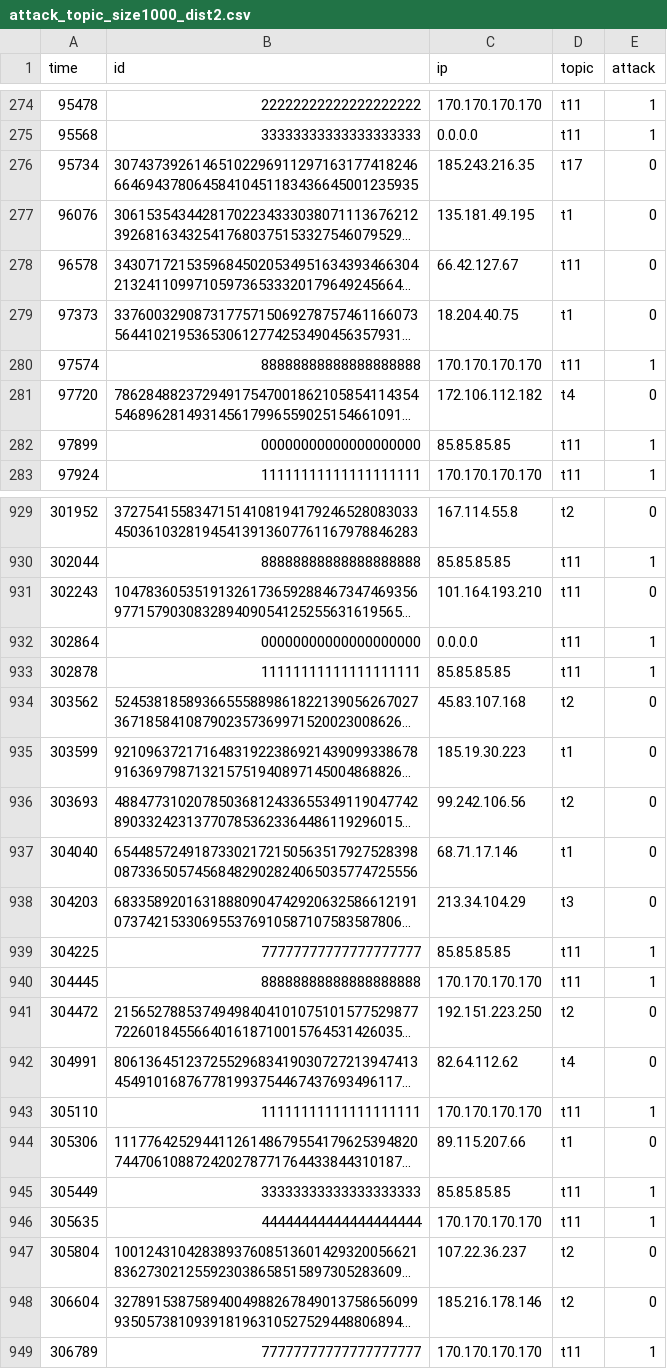
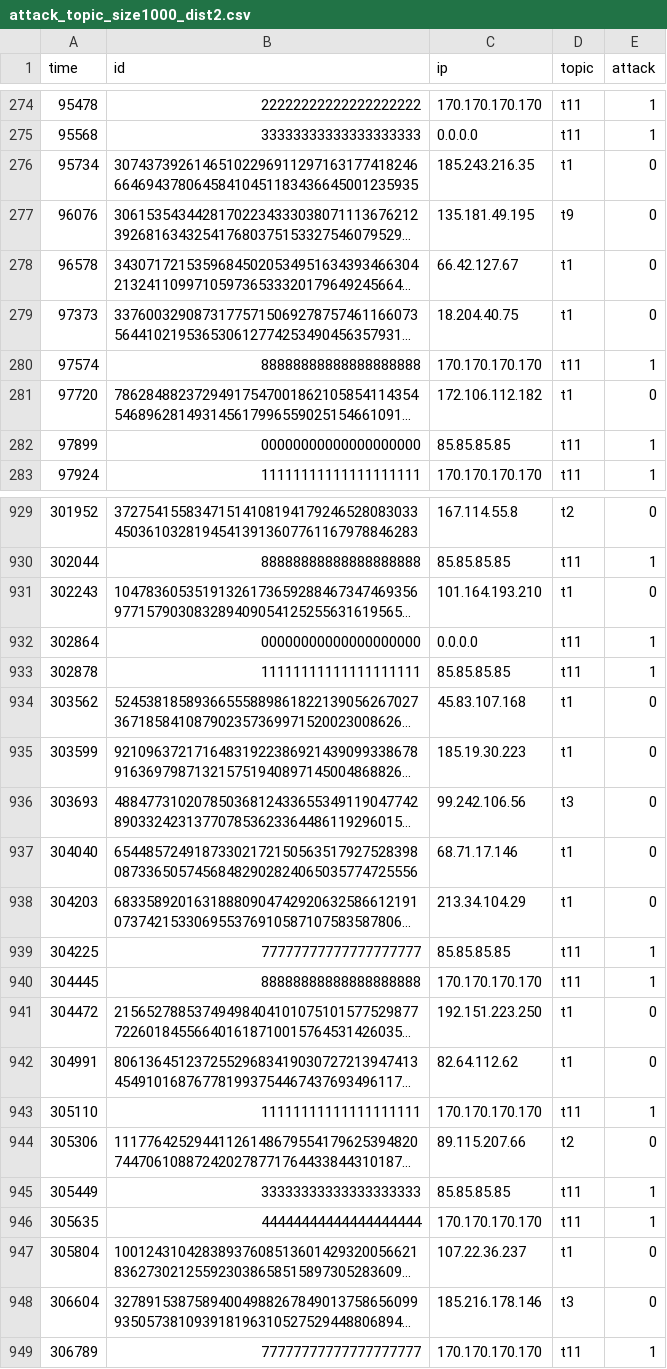
Before and after one commit to harnen/p2p-service-discovery, a CSV file: service-discovery/python/workloads/attack_topic_size1000_dist2.csv, drawn as a sheet; only a part is shown, gaps mark what is left out; long unchanged cells end in …; the diff covers the shown part only; the diff names each change by its address in the sheet, - before the commit and + after, or states it on an @@ line.

```diff
--- a/service-discovery/python/workloads/attack_topic_size1000_dist2.csv
+++ b/service-discovery/python/workloads/attack_topic_size1000_dist2.csv
-D276 (topic): t17
+D276 (topic): t1
-D277 (topic): t1
+D277 (topic): t9
-D278 (topic): t11
+D278 (topic): t1
-D281 (topic): t4
+D281 (topic): t1
-D931 (topic): t11
+D931 (topic): t1
-D934 (topic): t2
+D934 (topic): t1
-D936 (topic): t2
+D936 (topic): t3
-D938 (topic): t3
+D938 (topic): t1
-D941 (topic): t2
+D941 (topic): t1
-D942 (topic): t4
+D942 (topic): t1
-D944 (topic): t1
+D944 (topic): t2
-D947 (topic): t2
+D947 (topic): t1
-D948 (topic): t2
+D948 (topic): t3
```
Also changed, not shown: 175 edited cells elsewhere in this file, service-discovery/python/workloads/attack_topic_size100_dist2.csv, service-discovery/python/workloads/attack_topic_size150_dist2.csv, 6 other files.
